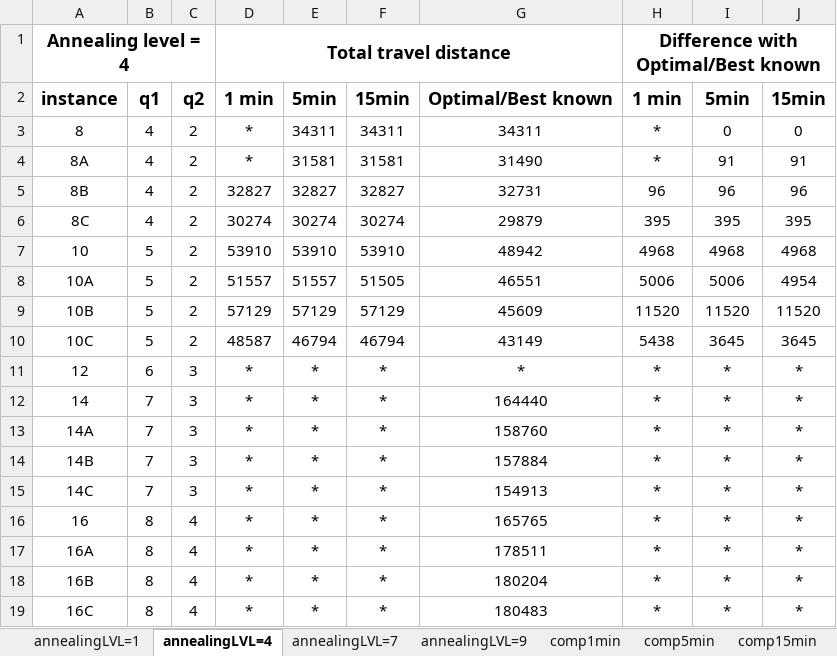
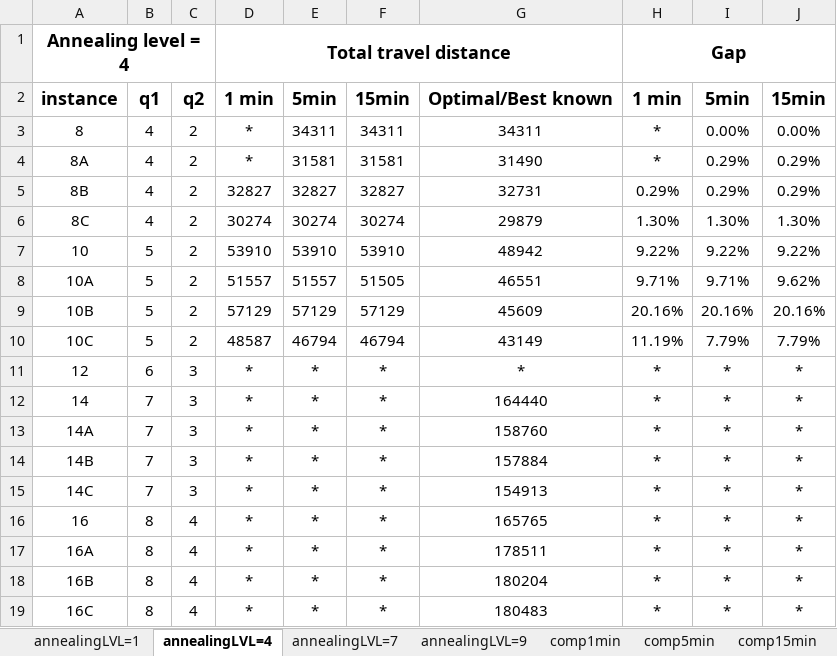
Before and after one commit to LennartVanDamme/BP-TUP-Thesis, an Excel workbook: resultaatLocalSolver.xlsx, sheet annealingLVL=4, drawn as a sheet; values as stored, in another font and other column widths than the file's, no borders; charts and pictures not drawn; the diff names each change by its address in the sheet, - before the commit and + after, or states it on an @@ line.

```diff
--- a/resultaatLocalSolver.xlsx (sheet annealingLVL=4)
+++ b/resultaatLocalSolver.xlsx (sheet annealingLVL=4)
-H1: Difference with Optimal/Best known
+H1: Gap
-I3: 0
+I3: 0.00%
-J3: 0
+J3: 0.00%
-I4: 91
+I4: 0.29%
-J4: 91
+J4: 0.29%
-H5: 96
+H5: 0.29%
-I5: 96
+I5: 0.29%
-J5: 96
+J5: 0.29%
-H6: 395
+H6: 1.30%
-I6: 395
+I6: 1.30%
-J6: 395
+J6: 1.30%
-H7: 4968
+H7: 9.22%
-I7: 4968
+I7: 9.22%
-J7: 4968
+J7: 9.22%
-H8: 5006
+H8: 9.71%
-I8: 5006
+I8: 9.71%
-J8: 4954
+J8: 9.62%
-H9: 11520
+H9: 20.16%
-I9: 11520
+I9: 20.16%
-J9: 11520
+J9: 20.16%
-H10: 5438
+H10: 11.19%
-I10: 3645
+I10: 7.79%
-J10: 3645
+J10: 7.79%
```
Also changed, not shown: sheet comp1min, sheet comp5min, sheet comp15min, sheet annealingLVL=7, sheet annealingLVL=9, sheet annealingLVL=1, other sheet tabs, charts or pictures, 5 other files.
